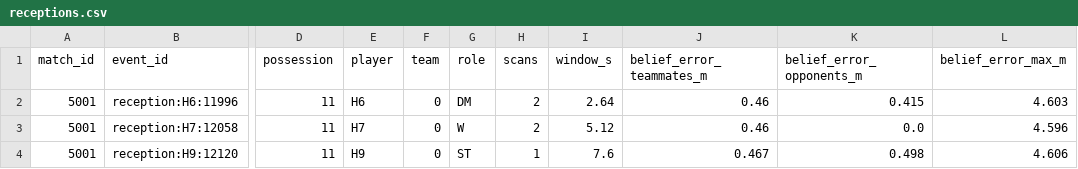
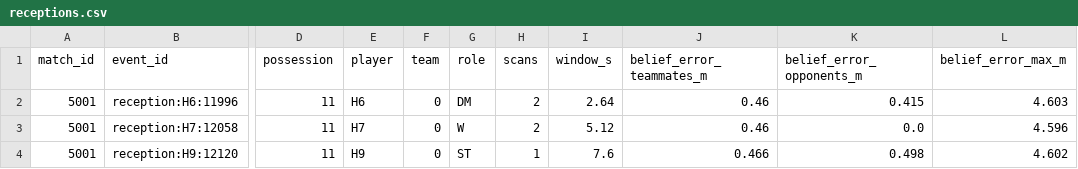
Before and after one commit to timothyzhbw-jpg/through-their-eyes, a CSV file: data/sample/receptions.csv, drawn as a sheet; only a part is shown, gaps mark what is left out; the diff names each change by its address in the sheet, - before the commit and + after, or states it on an @@ line.

```diff
--- a/data/sample/receptions.csv
+++ b/data/sample/receptions.csv
-J4 (belief_error_teammates_m): 0.467
+J4 (belief_error_teammates_m): 0.466
-L4 (belief_error_max_m): 4.606
+L4 (belief_error_max_m): 4.602
```
Also changed, not shown: data/sample/decisions.csv, data/sample/events.csv, 44 other files.
